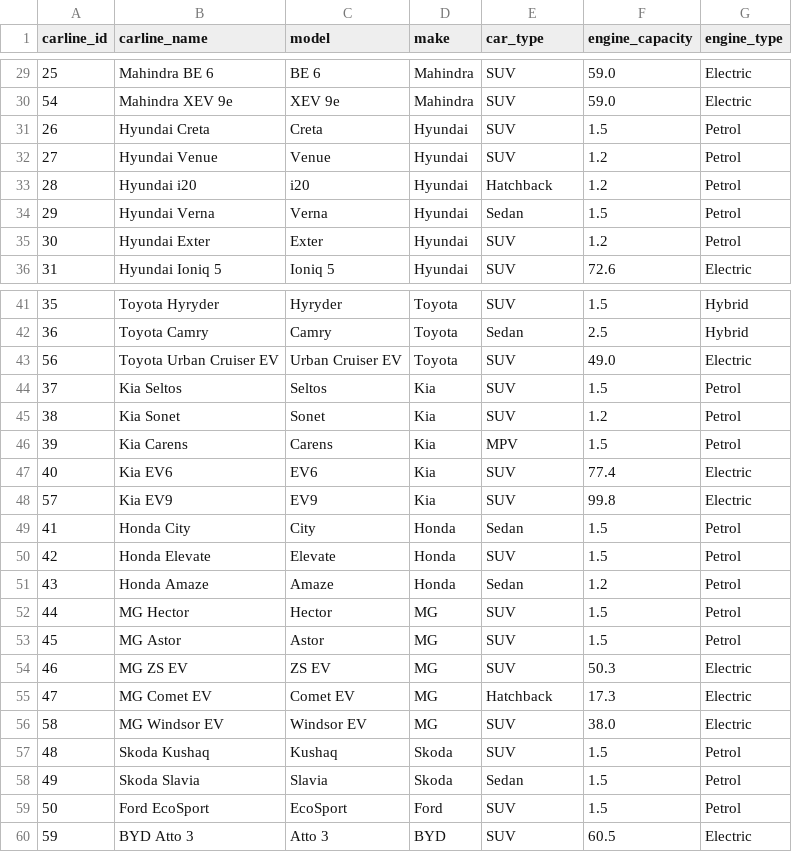
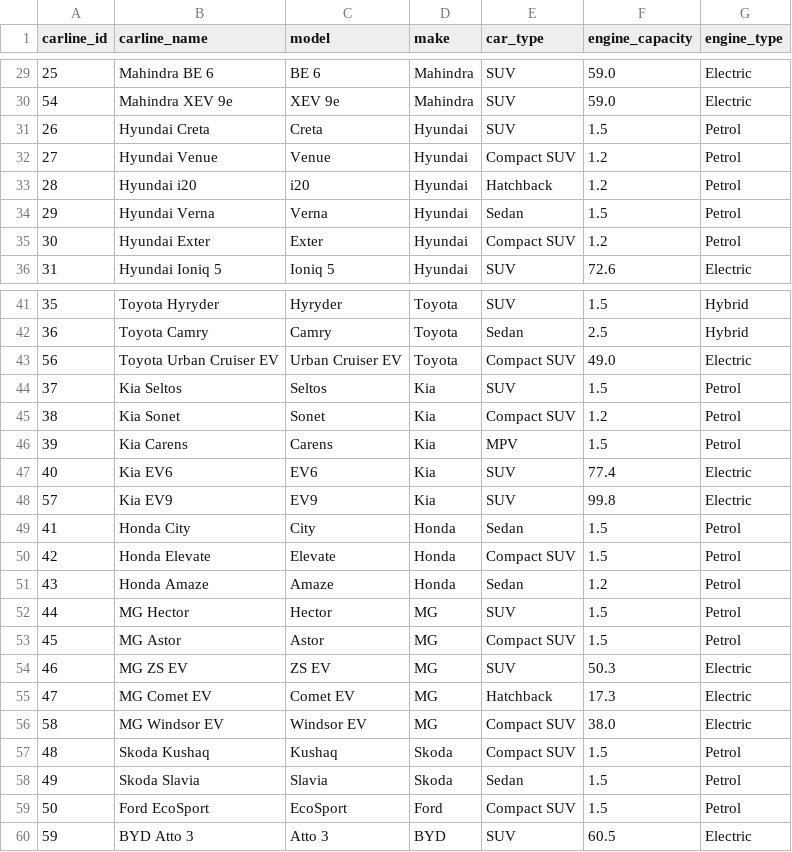
Before and after one commit to kondhalkarRK/ai_data_v2, a CSV file: sample_data/dim_carline.csv, drawn as a sheet; only a part is shown, gaps mark what is left out; the diff covers the shown part only.

```diff
--- a/sample_data/dim_carline.csv
+++ b/sample_data/dim_carline.csv
@@ -31,6 +31,6 @@ carline_id,carline_name,model,make,car_type,engine_capacity,engine_type
 26,Hyundai Creta,Creta,Hyundai,SUV,1.5,Petrol
-27,Hyundai Venue,Venue,Hyundai,SUV,1.2,Petrol
+27,Hyundai Venue,Venue,Hyundai,Compact SUV,1.2,Petrol
 28,Hyundai i20,i20,Hyundai,Hatchback,1.2,Petrol
 29,Hyundai Verna,Verna,Hyundai,Sedan,1.5,Petrol
-30,Hyundai Exter,Exter,Hyundai,SUV,1.2,Petrol
+30,Hyundai Exter,Exter,Hyundai,Compact SUV,1.2,Petrol
 31,Hyundai Ioniq 5,Ioniq 5,Hyundai,SUV,72.6,Electric
@@ -42,5 +42,5 @@ carline_id,carline_name,model,make,car_type,engine_capacity,engine_type
 36,Toyota Camry,Camry,Toyota,Sedan,2.5,Hybrid
-56,Toyota Urban Cruiser EV,Urban Cruiser EV,Toyota,SUV,49.0,Electric
+56,Toyota Urban Cruiser EV,Urban Cruiser EV,Toyota,Compact SUV,49.0,Electric
 37,Kia Seltos,Seltos,Kia,SUV,1.5,Petrol
-38,Kia Sonet,Sonet,Kia,SUV,1.2,Petrol
+38,Kia Sonet,Sonet,Kia,Compact SUV,1.2,Petrol
 39,Kia Carens,Carens,Kia,MPV,1.5,Petrol
@@ -49,12 +49,12 @@ carline_id,carline_name,model,make,car_type,engine_capacity,engine_type
 41,Honda City,City,Honda,Sedan,1.5,Petrol
-42,Honda Elevate,Elevate,Honda,SUV,1.5,Petrol
+42,Honda Elevate,Elevate,Honda,Compact SUV,1.5,Petrol
 43,Honda Amaze,Amaze,Honda,Sedan,1.2,Petrol
 44,MG Hector,Hector,MG,SUV,1.5,Petrol
-45,MG Astor,Astor,MG,SUV,1.5,Petrol
+45,MG Astor,Astor,MG,Compact SUV,1.5,Petrol
 46,MG ZS EV,ZS EV,MG,SUV,50.3,Electric
 47,MG Comet EV,Comet EV,MG,Hatchback,17.3,Electric
-58,MG Windsor EV,Windsor EV,MG,SUV,38.0,Electric
-48,Skoda Kushaq,Kushaq,Skoda,SUV,1.5,Petrol
+58,MG Windsor EV,Windsor EV,MG,Compact SUV,38.0,Electric
+48,Skoda Kushaq,Kushaq,Skoda,Compact SUV,1.5,Petrol
 49,Skoda Slavia,Slavia,Skoda,Sedan,1.5,Petrol
-50,Ford EcoSport,EcoSport,Ford,SUV,1.5,Petrol
+50,Ford EcoSport,EcoSport,Ford,Compact SUV,1.5,Petrol
 59,BYD Atto 3,Atto 3,BYD,SUV,60.5,Electric
```
Also changed, not shown: 11 edited cells elsewhere in this file, 22 other files.
